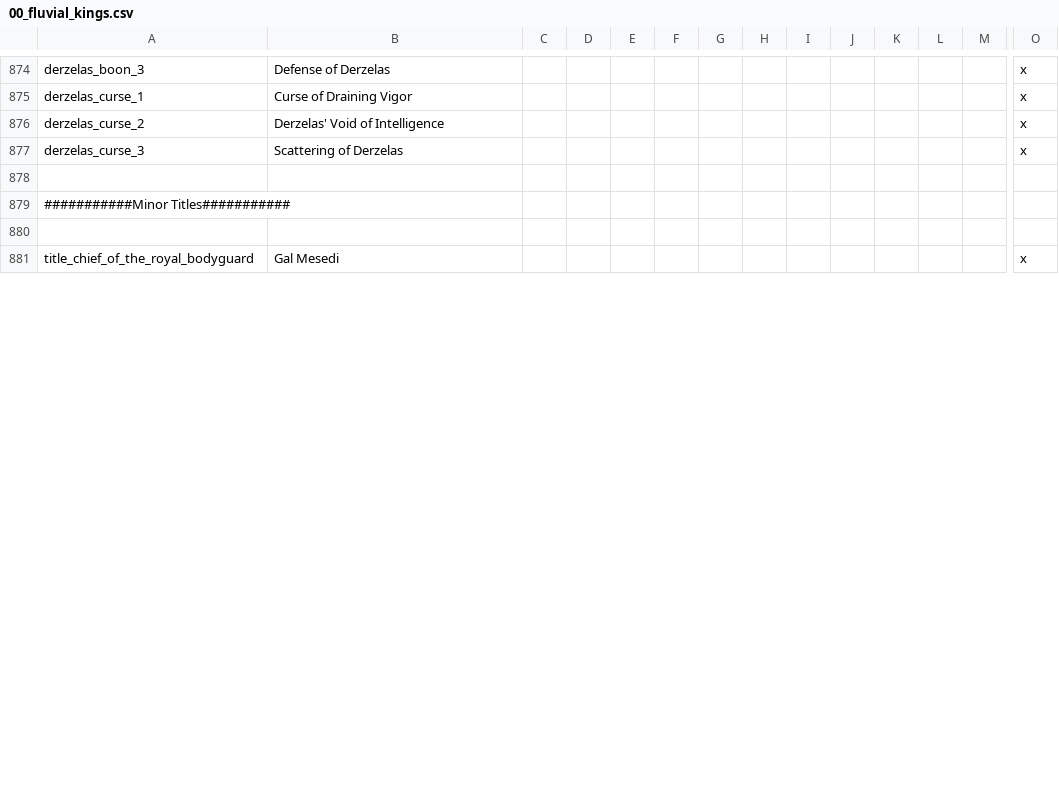
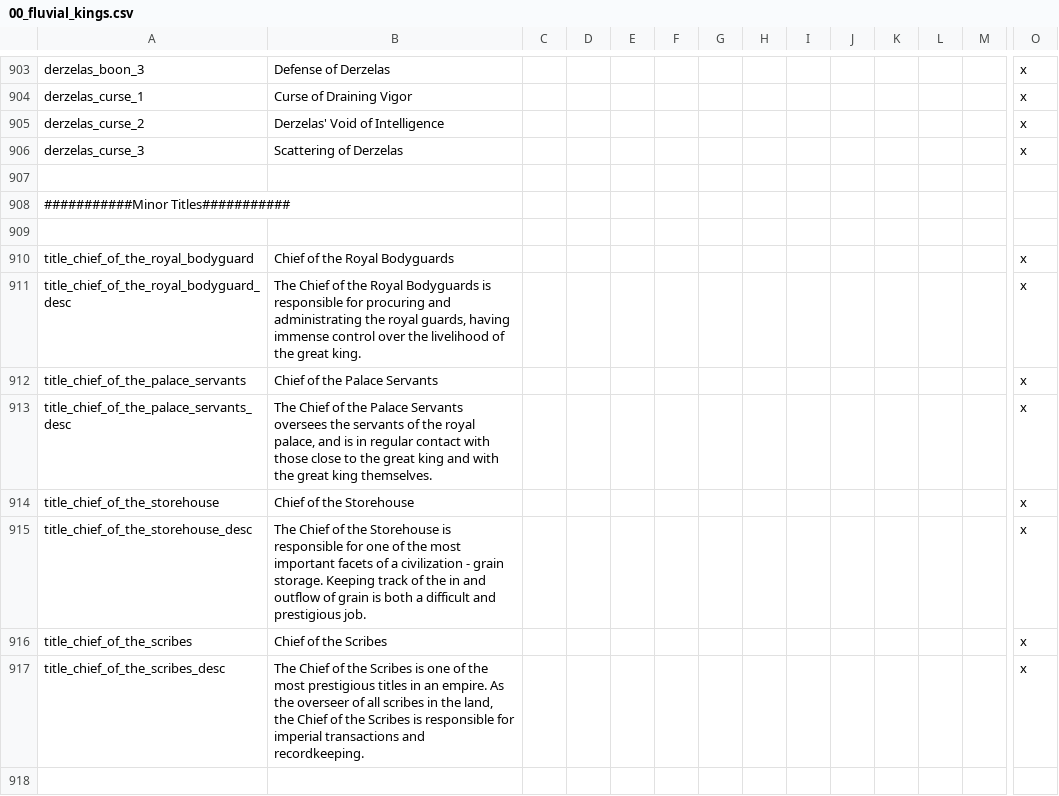
Before and after one commit to Conramagne/Bronze-Age-Mod, a CSV file: Fluvial Kings/localisation/00_fluvial_kings.csv, drawn as a sheet; only a part is shown, gaps mark what is left out; addresses are those after the commit; rows hold the shown columns only; the diff covers the shown part only; the diff names each change by its address in the sheet, - before the commit and + after, or states it on an @@ line.

```diff
--- a/Fluvial Kings/localisation/00_fluvial_kings.csv
+++ b/Fluvial Kings/localisation/00_fluvial_kings.csv
-B910: Gal Mesedi
+B910: Chief of the Royal Bodyguards
+row 911: title_chief_of_the_royal_bodyguard_desc | The Chief of the Royal Bodyguards is responsible for procuring and administrating the royal guards, having immense control over the livelihood of the great king. |  |  |  |  |  |  |  |  |  |  |  | x
+row 912: title_chief_of_the_palace_servants | Chief of the Palace Servants |  |  |  |  |  |  |  |  |  |  |  | x
+row 913: title_chief_of_the_palace_servants_desc | The Chief of the Palace Servants oversees the servants of the royal palace, and is in regular contact with those close to the great king and with the great king themselves. |  |  |  |  |  |  |  |  |  |  |  | x
@@ row 886 moved to row 914: title_chief_of_the_storehouse @@
+row 915: title_chief_of_the_storehouse_desc | The Chief of the Storehouse is responsible for one of the most important facets of a civilization - grain storage. Keeping track of the in and outflow of grain is both a difficult and prestigious job. |  |  |  |  |  |  |  |  |  |  |  | x
+row 916: title_chief_of_the_scribes | Chief of the Scribes |  |  |  |  |  |  |  |  |  |  |  | x
+row 917: title_chief_of_the_scribes_desc | The Chief of the Scribes is one of the most prestigious titles in an empire. As the overseer of all scribes in the land, the Chief of the Scribes is responsible for imperial transactions and recordkeeping. |  |  |  |  |  |  |  |  |  |  |  | x
+row 918: (empty)
```
Also changed, not shown: 41 added rows, 2 removed rows and 15 edited cells elsewhere in this file, Fluvial Kings/localisation/000_vanilla_overrides.csv, Fluvial Kings/localisation/00_greek_empire.csv, 36 other files.
